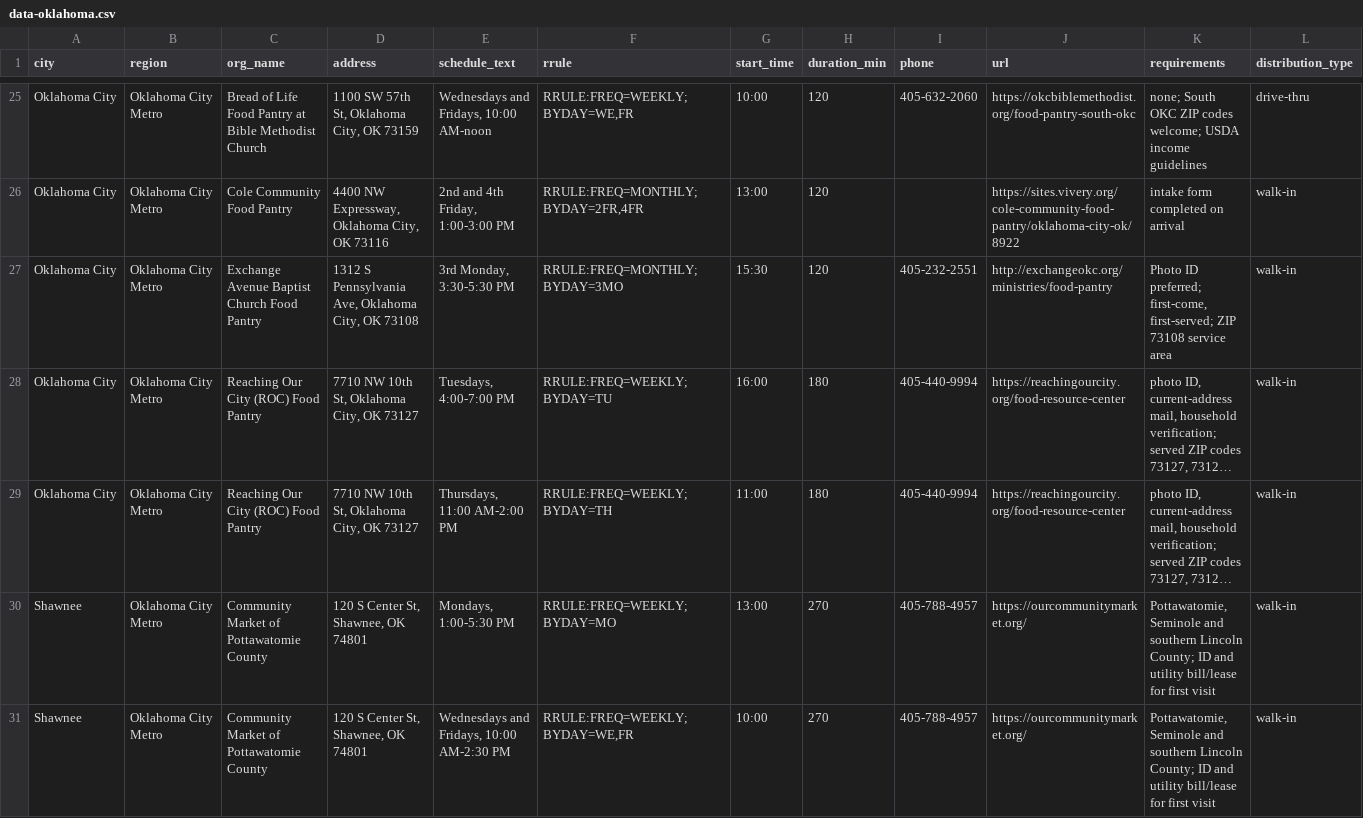
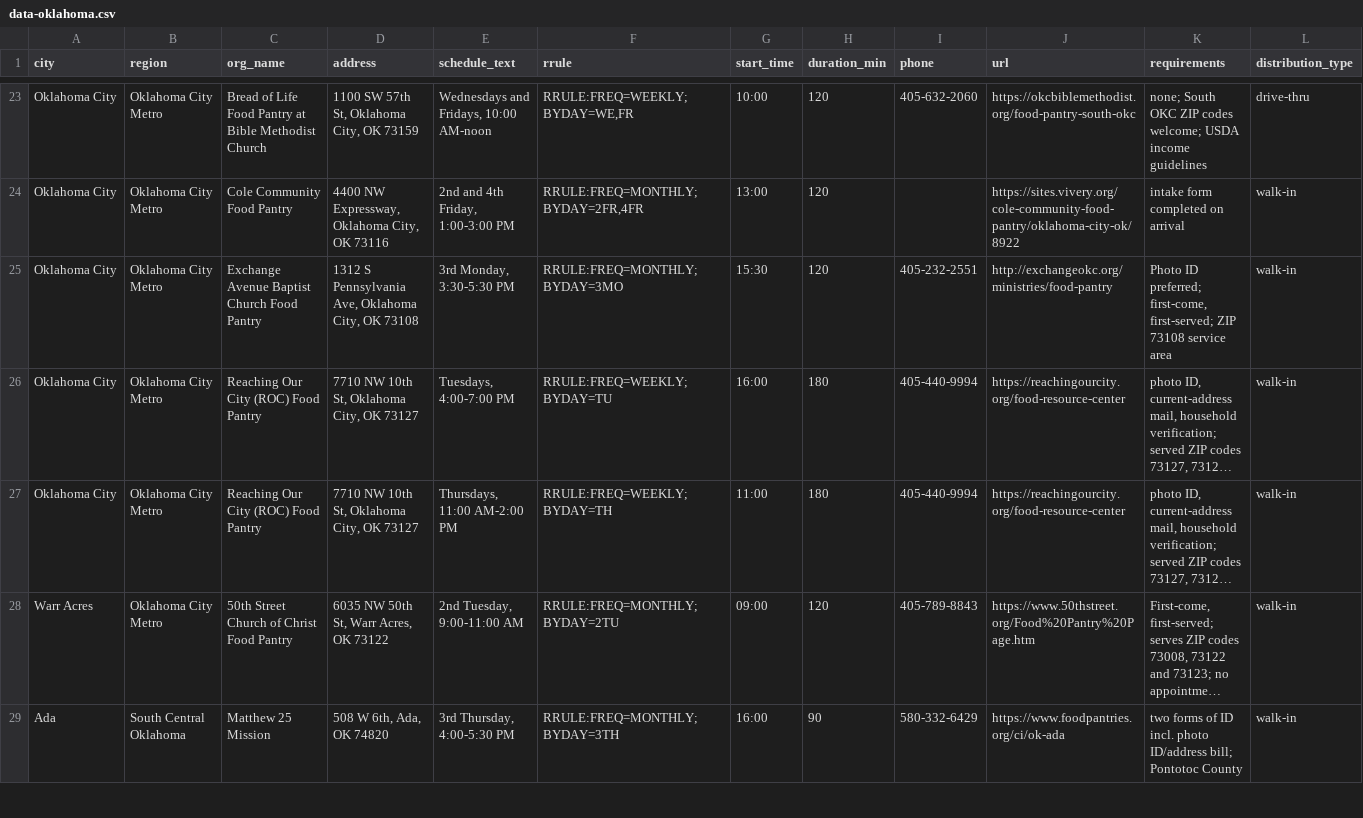
Before and after one commit to freefoodcalendars/freefoodcalendars, a CSV file: data-oklahoma.csv, drawn as a sheet; only a part is shown, gaps mark what is left out; the shorter side is filled out with more unchanged rows; long unchanged cells end in …; rows hold the shown columns only; the diff covers the shown part only; the diff names each change by its address in the sheet, - before the commit and + after, or states it on an @@ line.

```diff
--- a/data-oklahoma.csv
+++ b/data-oklahoma.csv
-row 30: Shawnee | Oklahoma City Metro | Community Market of Pottawatomie County | 120 S Center St, Shawnee, OK 74801 | Mondays, 1:00-5:30 PM | RRULE:FREQ=WEEKLY;BYDAY=MO | 13:00 | 270 | 405-788-4957 | https://ourcommunitymarket.org/ | Pottawatomie, Seminole and southern Lincoln County; ID and utility bill/lease for first visit | walk-in
-row 31: Shawnee | Oklahoma City Metro | Community Market of Pottawatomie County | 120 S Center St, Shawnee, OK 74801 | Wednesdays and Fridays, 10:00 AM-2:30 PM | RRULE:FREQ=WEEKLY;BYDAY=WE,FR | 10:00 | 270 | 405-788-4957 | https://ourcommunitymarket.org/ | Pottawatomie, Seminole and southern Lincoln County; ID and utility bill/lease for first visit | walk-in
```
Also changed, not shown: 4 removed rows and 1 edited cell elsewhere in this file, data-illinois.csv, data-louisiana.csv, 11 other files.
